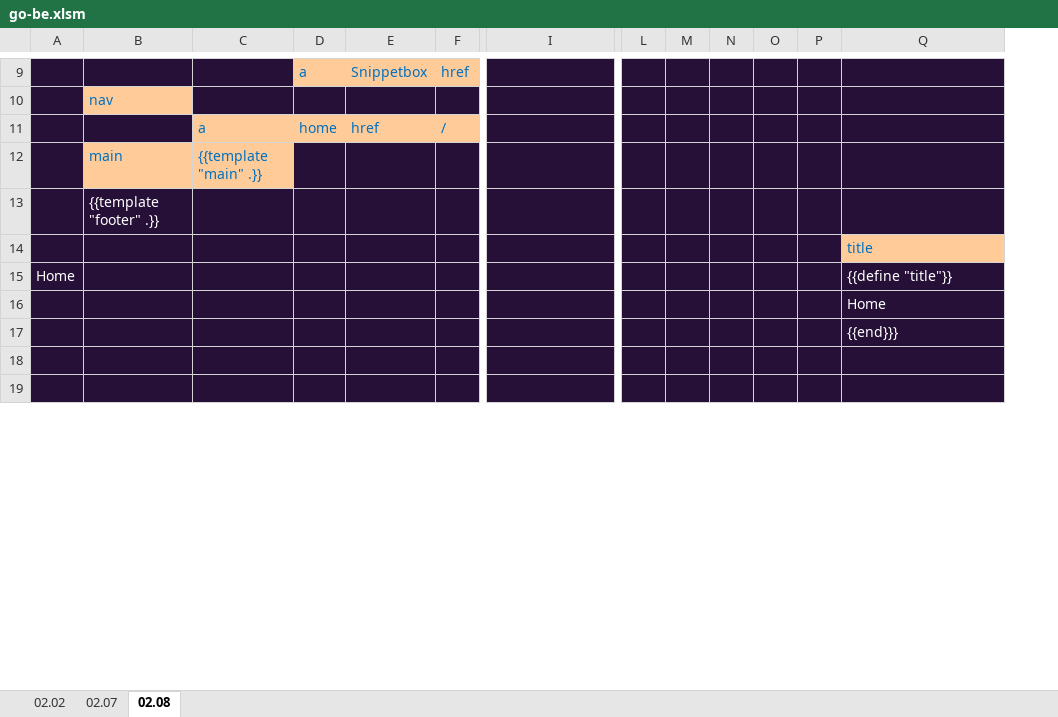
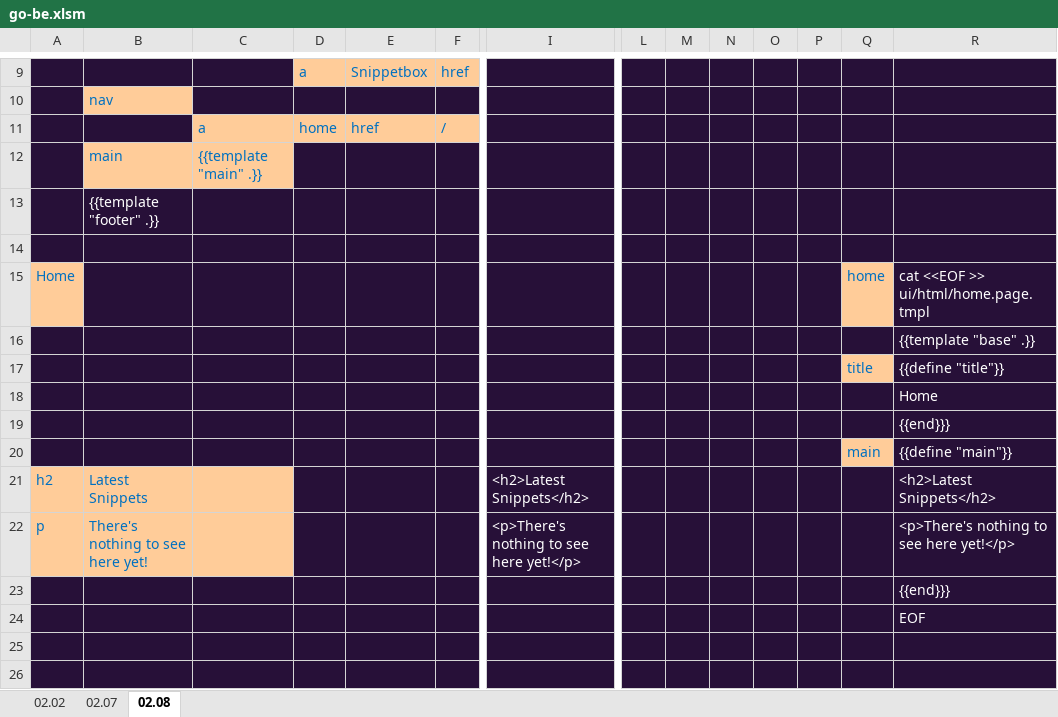
Before and after one commit to dfanghu/util, an Excel workbook: go-be.xlsm, sheet 02.08, drawn as a sheet; only a part is shown, gaps mark what is left out; values as stored, in another font and other column widths than the file's, no borders; addresses are those after the commit; rows hold the shown columns only; the diff covers the shown part only; the diff names each change by its address in the sheet, - before the commit and + after, or states it on an @@ line.

Commit message:
hkwarrant data utilities

```diff
--- a/go-be.xlsm (sheet 02.08)
+++ b/go-be.xlsm (sheet 02.08)
+column Q, row 15: home
-R14: title
+R14: (empty)
-R14 fill: #FFCC99
+R14 fill: #271038
@@ A15 fill: #271038 → #FFCC99, text colour: #FFFFFF → #0070C0 @@
-R15: {{define "title"}}
+R15: cat <<EOF >> ui/html/home.page.tmpl
+row 16:  |  |  |  |  |  |  |  |  |  |  |  |  | {{template "base" .}}
+row 17:  |  |  |  |  |  |  |  |  |  |  |  | title | {{define "title"}}
+row 20:  |  |  |  |  |  |  |  |  |  |  |  | main | {{define "main"}}
+row 21: h2 | Latest Snippets |  |  |  |  | <h2>Latest Snippets</h2> |  |  |  |  |  |  | <h2>Latest Snippets</h2>
+row 22: p | There's nothing to see here yet! |  |  |  |  | <p>There's nothing to see here yet!</p> |  |  |  |  |  |  | <p>There's nothing to see here yet!</p>
@@ row 24 moved to row 23: {{end}}} @@
+row 24:  |  |  |  |  |  |  |  |  |  |  |  |  | EOF
```
Also changed, not shown: 1 added row, 6 removed rows, 3 edited cells and cell formats elsewhere in this sheet, sheet 02.07, 1 other file.
